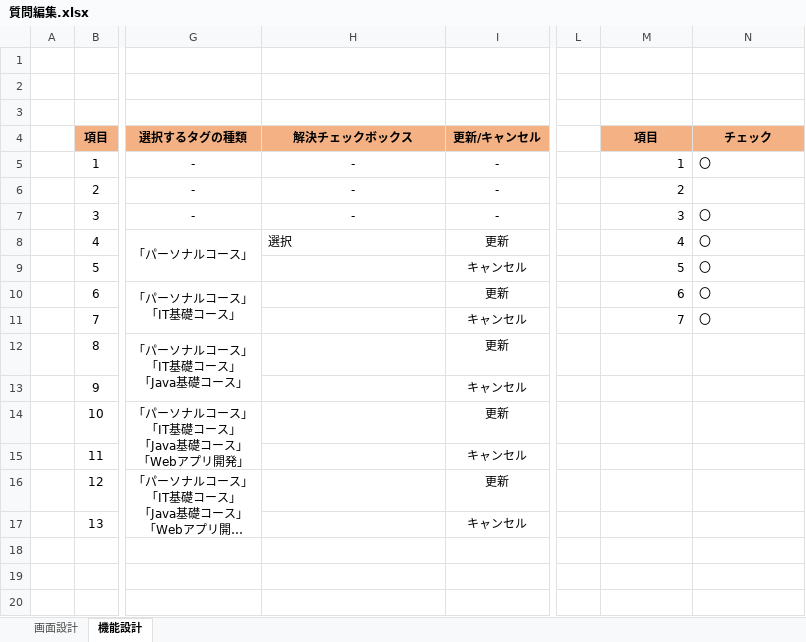
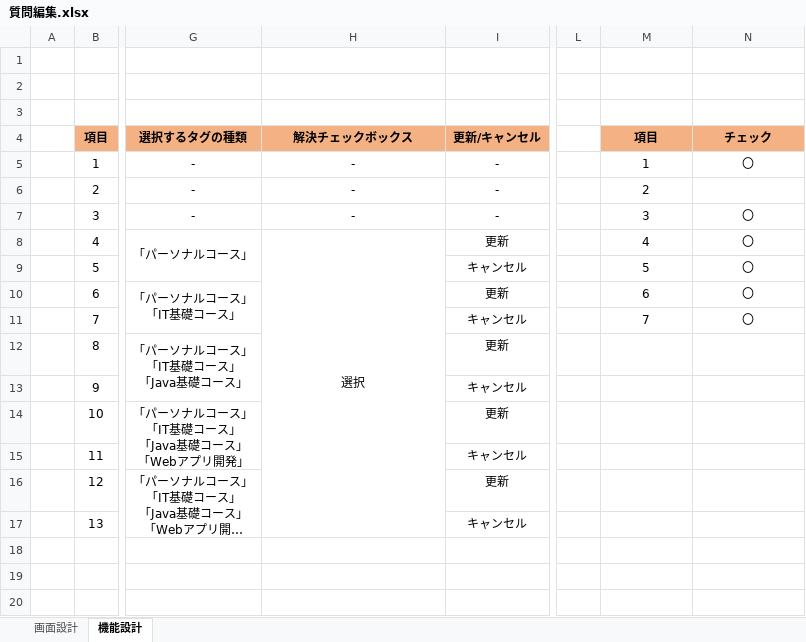
Before and after one commit to DOJO-2021/D-4, an Excel workbook: 品質管理/質問編集.xlsx, sheet 機能設計, drawn as a sheet; only a part is shown, gaps mark what is left out; long unchanged cells end in …; values as stored, in another font and other column widths than the file's, no borders; the diff names each change by its address in the sheet, - before the commit and + after, or states it on an @@ line.

```diff
--- a/品質管理/質問編集.xlsx (sheet 機能設計)
+++ b/品質管理/質問編集.xlsx (sheet 機能設計)
-M5:M11 alignment: right
+M5:M11 alignment: center
-N5 alignment: left
+N5 alignment: center
-N7:N11 alignment: left
+N7:N11 alignment: center
-H8 alignment: left
+H8 alignment: center
+H8:H17 merged
```
Also changed, not shown: sheet 画面設計, 品質管理/トップページ.xlsx, 品質管理/マイページ.xlsx, 7 other files.
